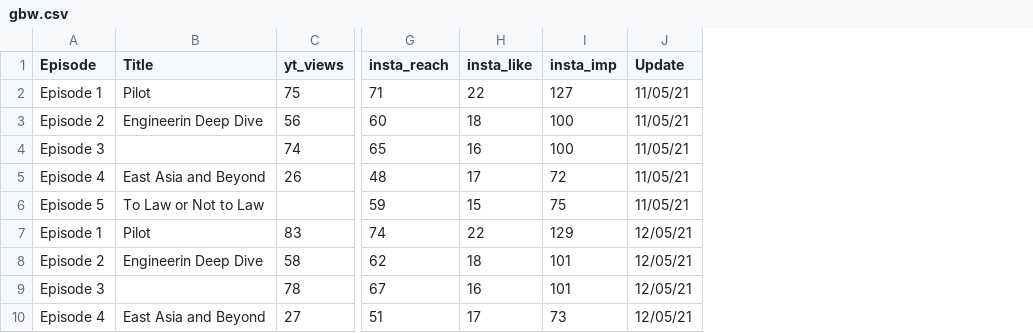
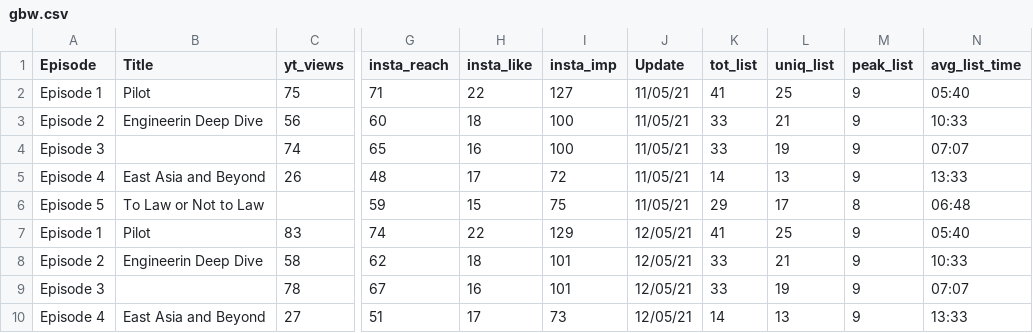
Before and after one commit to akyrafiq/data_viz_new, a CSV file: Visualisation 14/gbw.csv, drawn as a sheet; only a part is shown, gaps mark what is left out; the diff covers the shown part only; the diff names each change by its address in the sheet, - before the commit and + after, or states it on an @@ line.

```diff
--- a/Visualisation 14/gbw.csv
+++ b/Visualisation 14/gbw.csv
+column K (tot_list), rows 2-10: 41 | 33 | 33 | 14 | 29 | 41 | 33 | 33 | 14
+column L (uniq_list), rows 2-10: 25 | 21 | 19 | 13 | 17 | 25 | 21 | 19 | 13
+column M (peak_list), rows 2-10: 9 | 9 | 9 | 9 | 8 | 9 | 9 | 9 | 9
+column N (avg_list_time), rows 2-10: 05:40 | 10:33 | 07:07 | 13:33 | 06:48 | 05:40 | 10:33 | 07:07 | 13:33
```
Also changed, not shown: 5 added rows elsewhere in this file, 2 other files.
